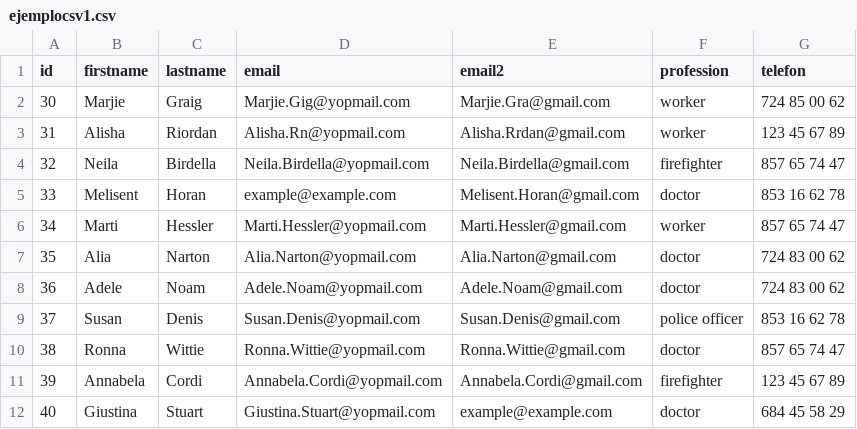
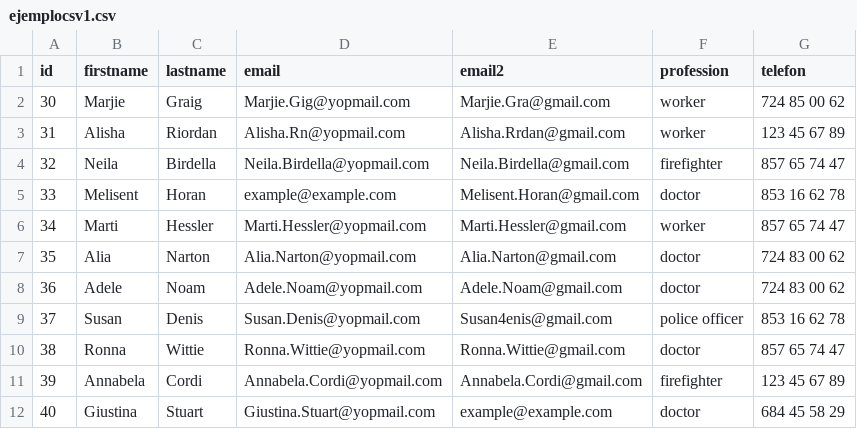
Before and after one commit to Enrgaraba/SensitiBot-Tests, a CSV file: ejemplocsv1.csv, drawn as a sheet; only a part is shown.

```diff
--- a/ejemplocsv1.csv
+++ b/ejemplocsv1.csv
@@ -8,3 +8,3 @@ id,firstname,lastname,email,email2,profession,telefon
 36,Adele,Noam,Adele.Noam@yopmail.com,Adele.Noam@gmail.com,doctor,724 83 00 62
-37,Susan,Denis,Susan.Denis@yopmail.com,Susan.Denis@gmail.com,police officer,853 16 62 78
+37,Susan,Denis,Susan.Denis@yopmail.com,Susan4enis@gmail.com,police officer,853 16 62 78
 38,Ronna,Wittie,Ronna.Wittie@yopmail.com,Ronna.Wittie@gmail.com,doctor,857 65 74 47
```
Also changed, not shown: 6 other files.
